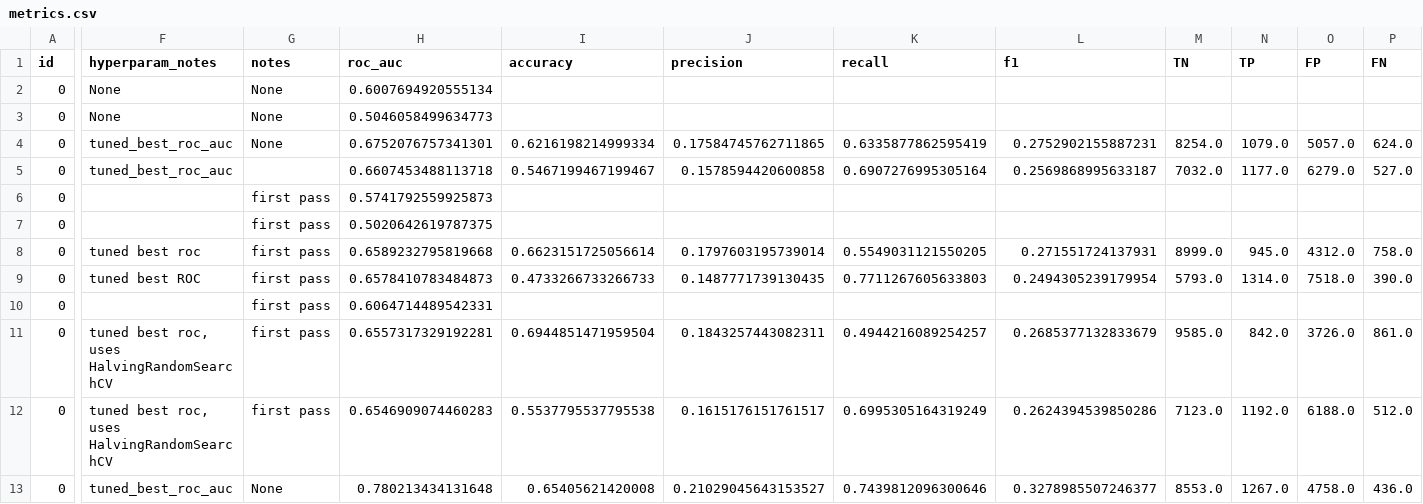
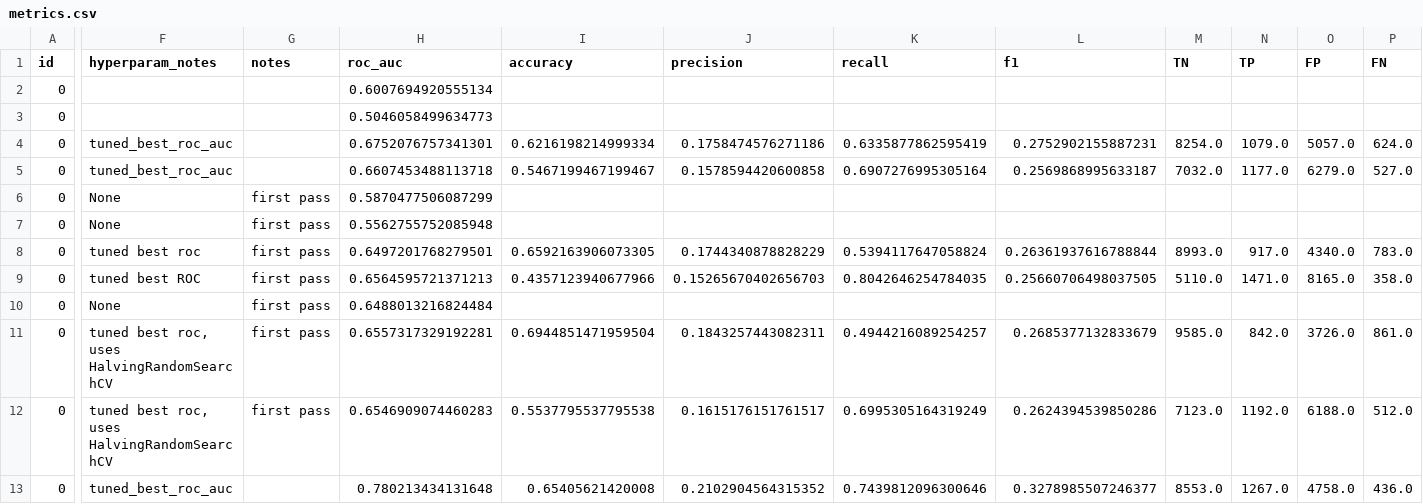
Before and after one commit to meaton96/Eaton_633_Project, a CSV file: src/shared_util/data/metrics.csv, drawn as a sheet; only a part is shown, gaps mark what is left out; the diff names each change by its address in the sheet, - before the commit and + after, or states it on an @@ line.

```diff
--- a/src/shared_util/data/metrics.csv
+++ b/src/shared_util/data/metrics.csv
-F2:F3 (hyperparam_notes): None
+F2:F3 (hyperparam_notes): (empty)
-G2:G4 (notes): None
+G2:G4 (notes): (empty)
-J4 (precision): 0.17584745762711865
+J4 (precision): 0.1758474576271186
-F6:F7 (hyperparam_notes): (empty)
+F6:F7 (hyperparam_notes): None
-H6 (roc_auc): 0.5741792559925873
+H6 (roc_auc): 0.5870477506087299
-H7 (roc_auc): 0.5020642619787375
+H7 (roc_auc): 0.5562755752085948
-H8 (roc_auc): 0.6589232795819668
+H8 (roc_auc): 0.6497201768279501
-I8 (accuracy): 0.6623151725056614
+I8 (accuracy): 0.6592163906073305
-J8 (precision): 0.1797603195739014
+J8 (precision): 0.1744340878828229
-K8 (recall): 0.5549031121550205
+K8 (recall): 0.5394117647058824
-L8 (f1): 0.271551724137931
+L8 (f1): 0.26361937616788844
-M8 (TN): 8999.0
+M8 (TN): 8993.0
-N8 (TP): 945.0
+N8 (TP): 917.0
-O8 (FP): 4312.0
+O8 (FP): 4340.0
-P8 (FN): 758.0
+P8 (FN): 783.0
-H9 (roc_auc): 0.6578410783484873
+H9 (roc_auc): 0.6564595721371213
-I9 (accuracy): 0.4733266733266733
+I9 (accuracy): 0.4357123940677966
-J9 (precision): 0.1487771739130435
+J9 (precision): 0.15265670402656703
-K9 (recall): 0.7711267605633803
+K9 (recall): 0.8042646254784035
-L9 (f1): 0.2494305239179954
+L9 (f1): 0.25660706498037505
-M9 (TN): 5793.0
+M9 (TN): 5110.0
-N9 (TP): 1314.0
+N9 (TP): 1471.0
-O9 (FP): 7518.0
+O9 (FP): 8165.0
-P9 (FN): 390.0
+P9 (FN): 358.0
-F10 (hyperparam_notes): (empty)
+F10 (hyperparam_notes): None
-H10 (roc_auc): 0.6064714489542331
+H10 (roc_auc): 0.6488013216824484
-G13 (notes): None
+G13 (notes): (empty)
-J13 (precision): 0.21029045643153527
+J13 (precision): 0.2102904564315352
```
Also changed, not shown: 11 other files.
